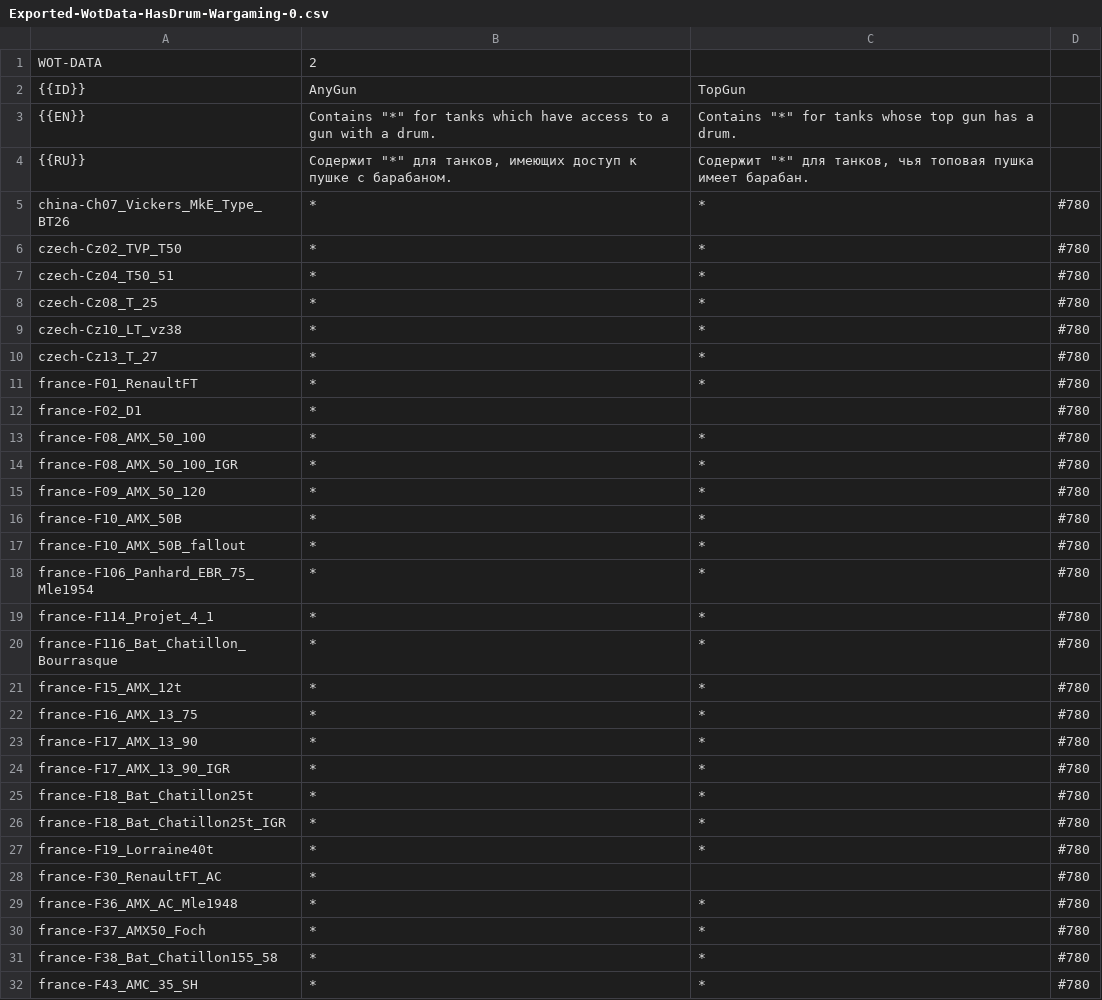
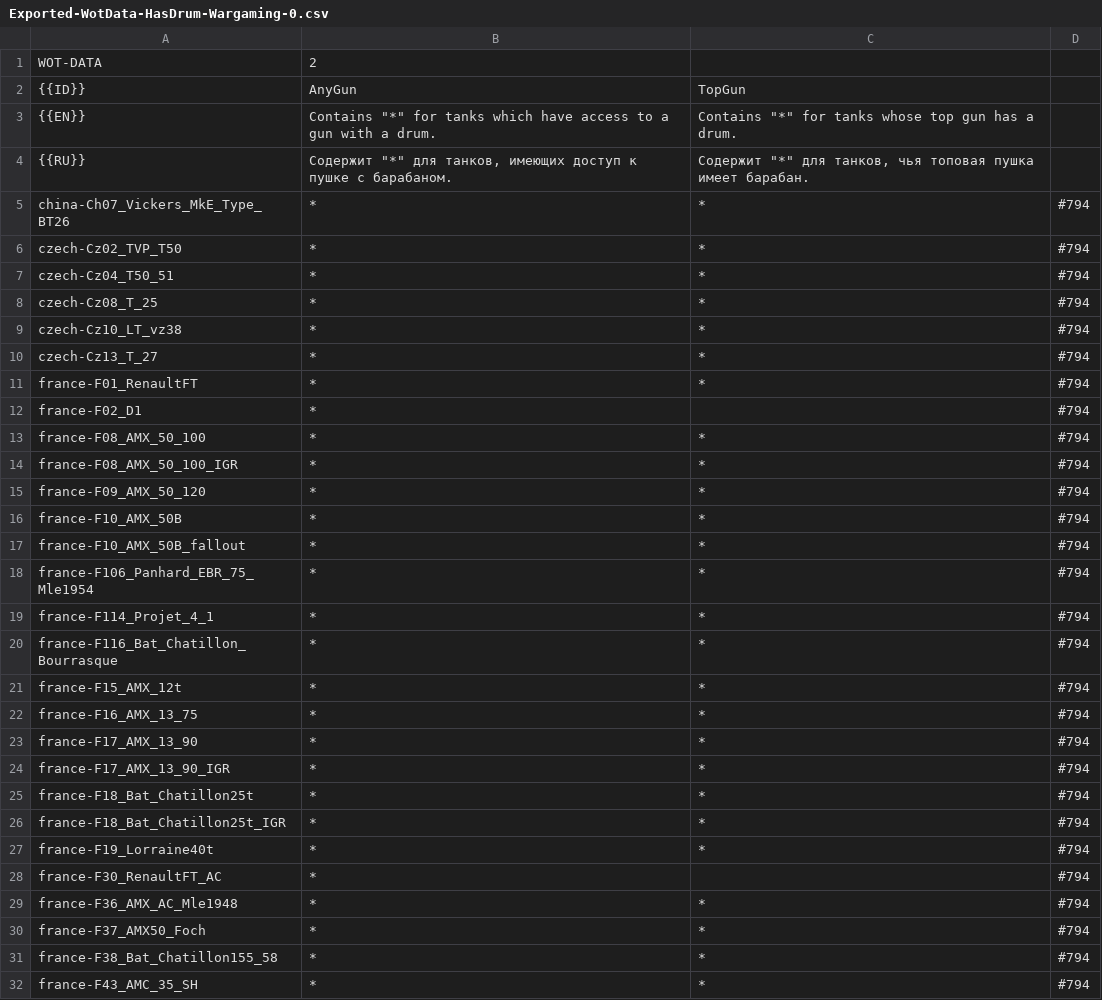
Before and after one commit to Relhax-Modpack-Team/RelhaxTIM, a CSV file: TankIconMaker-PORTABLE/Data/Exported/Exported-WotData-HasDrum-Wargaming-0.csv, drawn as a sheet; only a part is shown; the diff covers the shown part only.

```diff
--- a/TankIconMaker-PORTABLE/Data/Exported/Exported-WotData-HasDrum-Wargaming-0.csv
+++ b/TankIconMaker-PORTABLE/Data/Exported/Exported-WotData-HasDrum-Wargaming-0.csv
@@ -4,29 +4,29 @@ WOT-DATA,2
 {{RU}},"Содержит ""*"" для танков, имеющих доступ к пушке с барабаном.","Содержит ""*"" для танков, чья топовая пушка имеет барабан."
-china-Ch07_Vickers_MkE_Type_BT26,*,*,#780
-czech-Cz02_TVP_T50,*,*,#780
-czech-Cz04_T50_51,*,*,#780
-czech-Cz08_T_25,*,*,#780
-czech-Cz10_LT_vz38,*,*,#780
-czech-Cz13_T_27,*,*,#780
-france-F01_RenaultFT,*,*,#780
-france-F02_D1,*,,#780
-france-F08_AMX_50_100,*,*,#780
-france-F08_AMX_50_100_IGR,*,*,#780
-france-F09_AMX_50_120,*,*,#780
-france-F10_AMX_50B,*,*,#780
-france-F10_AMX_50B_fallout,*,*,#780
-france-F106_Panhard_EBR_75_Mle1954,*,*,#780
-france-F114_Projet_4_1,*,*,#780
-france-F116_Bat_Chatillon_Bourrasque,*,*,#780
-france-F15_AMX_12t,*,*,#780
-france-F16_AMX_13_75,*,*,#780
-france-F17_AMX_13_90,*,*,#780
-france-F17_AMX_13_90_IGR,*,*,#780
-france-F18_Bat_Chatillon25t,*,*,#780
-france-F18_Bat_Chatillon25t_IGR,*,*,#780
-france-F19_Lorraine40t,*,*,#780
-france-F30_RenaultFT_AC,*,,#780
-france-F36_AMX_AC_Mle1948,*,*,#780
-france-F37_AMX50_Foch,*,*,#780
-france-F38_Bat_Chatillon155_58,*,*,#780
-france-F43_AMC_35_SH,*,*,#780
+china-Ch07_Vickers_MkE_Type_BT26,*,*,#794
+czech-Cz02_TVP_T50,*,*,#794
+czech-Cz04_T50_51,*,*,#794
+czech-Cz08_T_25,*,*,#794
+czech-Cz10_LT_vz38,*,*,#794
+czech-Cz13_T_27,*,*,#794
+france-F01_RenaultFT,*,*,#794
+france-F02_D1,*,,#794
+france-F08_AMX_50_100,*,*,#794
+france-F08_AMX_50_100_IGR,*,*,#794
+france-F09_AMX_50_120,*,*,#794
+france-F10_AMX_50B,*,*,#794
+france-F10_AMX_50B_fallout,*,*,#794
+france-F106_Panhard_EBR_75_Mle1954,*,*,#794
+france-F114_Projet_4_1,*,*,#794
+france-F116_Bat_Chatillon_Bourrasque,*,*,#794
+france-F15_AMX_12t,*,*,#794
+france-F16_AMX_13_75,*,*,#794
+france-F17_AMX_13_90,*,*,#794
+france-F17_AMX_13_90_IGR,*,*,#794
+france-F18_Bat_Chatillon25t,*,*,#794
+france-F18_Bat_Chatillon25t_IGR,*,*,#794
+france-F19_Lorraine40t,*,*,#794
+france-F30_RenaultFT_AC,*,,#794
+france-F36_AMX_AC_Mle1948,*,*,#794
+france-F37_AMX50_Foch,*,*,#794
+france-F38_Bat_Chatillon155_58,*,*,#794
+france-F43_AMC_35_SH,*,*,#794
```
Also changed, not shown: 100 edited cells elsewhere in this file, TankIconMaker-PORTABLE/Data/Exported/Exported-WotBuiltIn-0.csv, TankIconMaker-PORTABLE/Data/Exported/Exported-WotData-Armor-Wargaming-0.csv, 9 other files.
